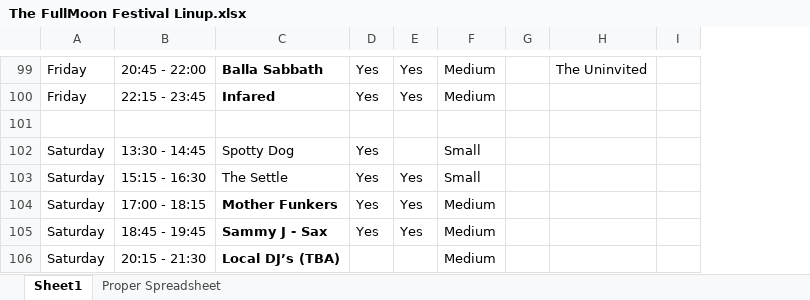
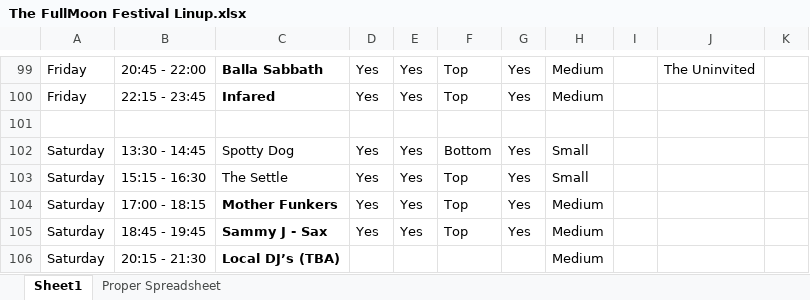
Before and after one commit to kylemckee358-ai/fullmoon-lineup, an Excel workbook: The FullMoon Festival Linup.xlsx, sheet Sheet1, drawn as a sheet; only a part is shown, gaps mark what is left out; values as stored, in another font and other column widths than the file's, no borders; charts and pictures not drawn; the diff covers the shown part only; the diff names each change by its address in the sheet, - before the commit and + after, or states it on an @@ line.

```diff
--- a/The FullMoon Festival Linup.xlsx (sheet Sheet1)
+++ b/The FullMoon Festival Linup.xlsx (sheet Sheet1)
+column F, rows 99-105: Top | Top |  | Bottom | Top | Top | Top
+column G, rows 99-105: Yes | Yes |  | Yes | Yes | Yes | Yes
-E102: (empty)
+E102: Yes
```
Also changed, not shown: 4 added rows, 1 removed row and 31 edited cells elsewhere in this sheet, sheet Proper Spreadsheet, 17 other files.
